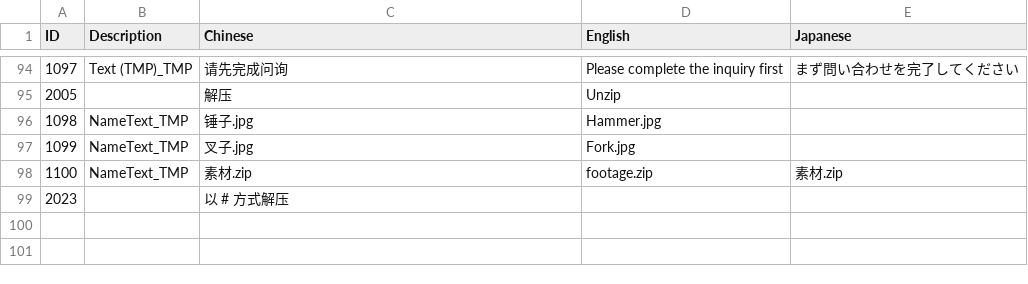
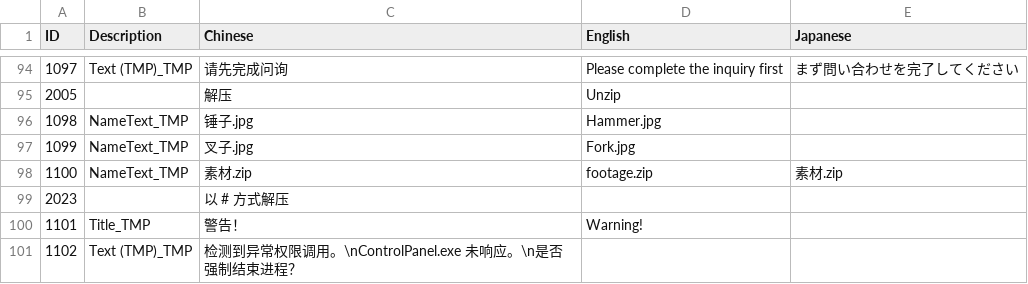
Before and after one commit to jclx2023/WindowsMurder, a CSV file: WindowsMurder/Assets/Localization/LocalizationTable.csv, drawn as a sheet; only a part is shown, gaps mark what is left out; the diff names each change by its address in the sheet, - before the commit and + after, or states it on an @@ line.

```diff
--- a/WindowsMurder/Assets/Localization/LocalizationTable.csv
+++ b/WindowsMurder/Assets/Localization/LocalizationTable.csv
+row 100: 1101 | Title_TMP | 警告！ | Warning!
+row 101: 1102 | Text (TMP)_TMP | 检测到异常权限调用。\nControlPanel.exe 未响应。\n是否强制结束进程？
```
Also changed, not shown: 15 other files.
